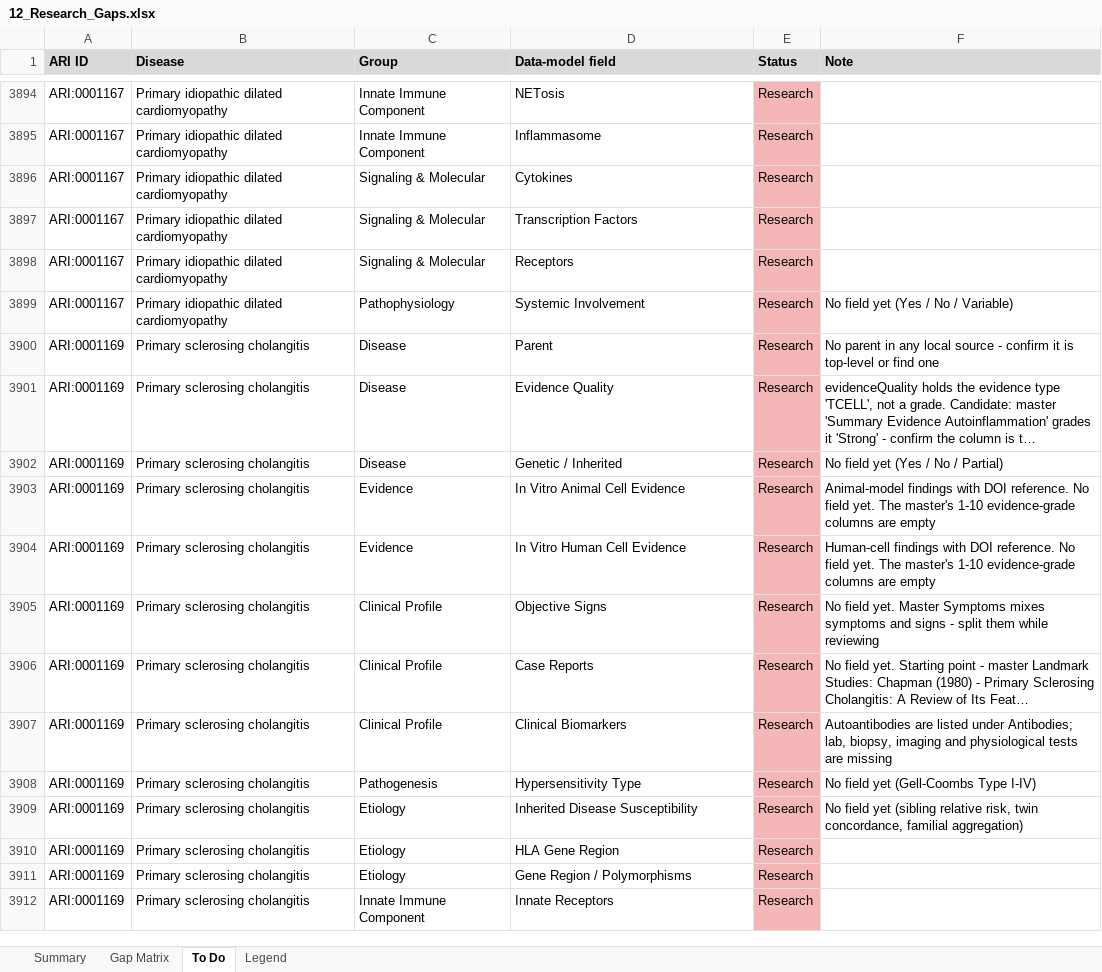
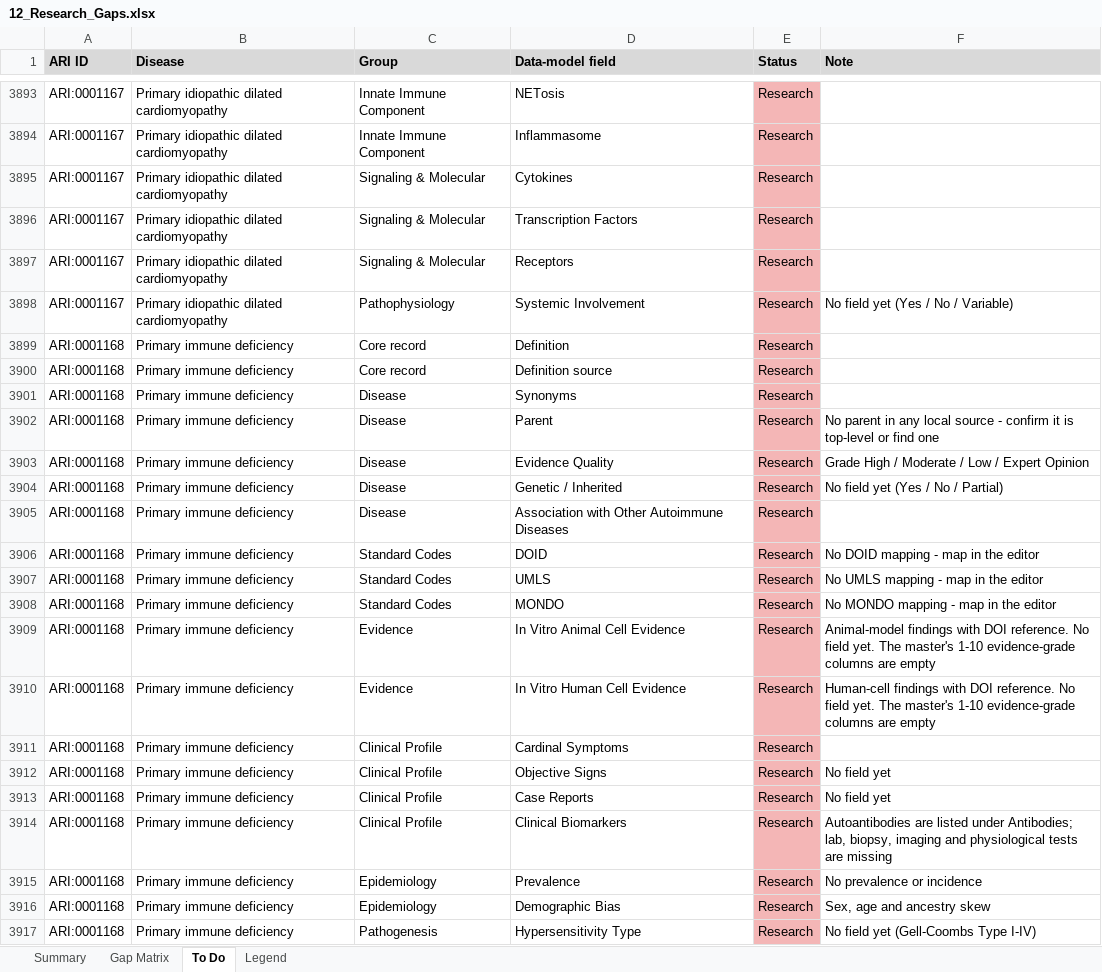
Before and after one commit to KrishnaTO/ARI, an Excel workbook: data/4-reports/12_Research_Gaps.xlsx, sheet To Do, drawn as a sheet; only a part is shown, gaps mark what is left out; the shorter side is filled out with more unchanged rows; long unchanged cells end in …; values as stored, in another font and other column widths than the file's, no borders; the diff covers the shown part only; the diff names each change by its address in the sheet, - before the commit and + after, or states it on an @@ line.

```diff
--- a/data/4-reports/12_Research_Gaps.xlsx (sheet To Do)
+++ b/data/4-reports/12_Research_Gaps.xlsx (sheet To Do)
+row 3899: ARI:0001168 | Primary immune deficiency | Core record | Definition | Research
+row 3900: ARI:0001168 | Primary immune deficiency | Core record | Definition source | Research
+row 3901: ARI:0001168 | Primary immune deficiency | Disease | Synonyms | Research
+row 3902: ARI:0001168 | Primary immune deficiency | Disease | Parent | Research | No parent in any local source - confirm it is top-level or find one
+row 3903: ARI:0001168 | Primary immune deficiency | Disease | Evidence Quality | Research | Grade High / Moderate / Low / Expert Opinion
+row 3904: ARI:0001168 | Primary immune deficiency | Disease | Genetic / Inherited | Research | No field yet (Yes / No / Partial)
+row 3905: ARI:0001168 | Primary immune deficiency | Disease | Association with Other Autoimmune Diseases | Research
+row 3906: ARI:0001168 | Primary immune deficiency | Standard Codes | DOID | Research | No DOID mapping - map in the editor
+row 3907: ARI:0001168 | Primary immune deficiency | Standard Codes | UMLS | Research | No UMLS mapping - map in the editor
+row 3908: ARI:0001168 | Primary immune deficiency | Standard Codes | MONDO | Research | No MONDO mapping - map in the editor
+row 3909: ARI:0001168 | Primary immune deficiency | Evidence | In Vitro Animal Cell Evidence | Research | Animal-model findings with DOI reference. No field yet. The master's 1-10 evidence-grade columns are empty
+row 3910: ARI:0001168 | Primary immune deficiency | Evidence | In Vitro Human Cell Evidence | Research | Human-cell findings with DOI reference. No field yet. The master's 1-10 evidence-grade columns are empty
+row 3911: ARI:0001168 | Primary immune deficiency | Clinical Profile | Cardinal Symptoms | Research
+row 3912: ARI:0001168 | Primary immune deficiency | Clinical Profile | Objective Signs | Research | No field yet
+row 3913: ARI:0001168 | Primary immune deficiency | Clinical Profile | Case Reports | Research | No field yet
+row 3914: ARI:0001168 | Primary immune deficiency | Clinical Profile | Clinical Biomarkers | Research | Autoantibodies are listed under Antibodies; lab, biopsy, imaging and physiological tests are missing
+row 3915: ARI:0001168 | Primary immune deficiency | Epidemiology | Prevalence | Research | No prevalence or incidence
+row 3916: ARI:0001168 | Primary immune deficiency | Epidemiology | Demographic Bias | Research | Sex, age and ancestry skew
+row 3917: ARI:0001168 | Primary immune deficiency | Pathogenesis | Hypersensitivity Type | Research | No field yet (Gell-Coombs Type I-IV)
```
Also changed, not shown: 19 added rows and 1 removed row elsewhere in this sheet, sheet Summary, sheet Gap Matrix, 4 other files.
